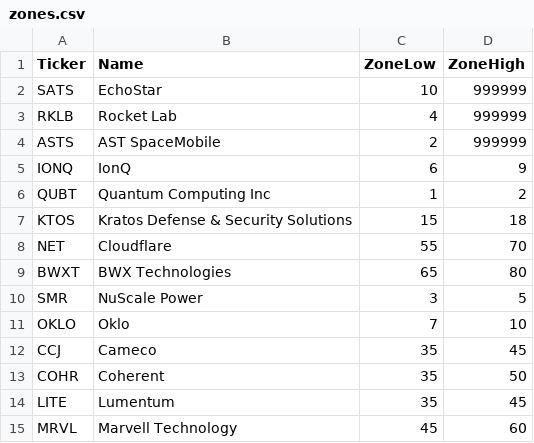
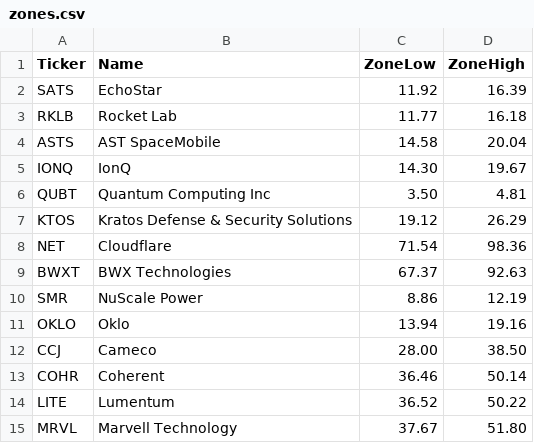
Before and after one commit to Shunsuke-Taken/stock-bottom-alert, a CSV file: zones.csv, drawn as a sheet.

Commit message:
Update zones.csv

```diff
--- a/zones.csv
+++ b/zones.csv
@@ -1,15 +1,15 @@
 Ticker,Name,ZoneLow,ZoneHigh
-SATS,EchoStar,10,999999
-RKLB,Rocket Lab,4,999999
-ASTS,AST SpaceMobile,2,999999
-IONQ,IonQ,6,9
-QUBT,Quantum Computing Inc,1,2
-KTOS,Kratos Defense & Security Solutions,15,18
-NET,Cloudflare,55,70
-BWXT,BWX Technologies,65,80
-SMR,NuScale Power,3,5
-OKLO,Oklo,7,10
-CCJ,Cameco,35,45
-COHR,Coherent,35,50
-LITE,Lumentum,35,45
-MRVL,Marvell Technology,45,60
+SATS,EchoStar,11.92,16.39
+RKLB,Rocket Lab,11.77,16.18
+ASTS,AST SpaceMobile,14.58,20.04
+IONQ,IonQ,14.30,19.67
+QUBT,Quantum Computing Inc,3.50,4.81
+KTOS,Kratos Defense & Security Solutions,19.12,26.29
+NET,Cloudflare,71.54,98.36
+BWXT,BWX Technologies,67.37,92.63
+SMR,NuScale Power,8.86,12.19
+OKLO,Oklo,13.94,19.16
+CCJ,Cameco,28.00,38.50
+COHR,Coherent,36.46,50.14
+LITE,Lumentum,36.52,50.22
+MRVL,Marvell Technology,37.67,51.80
```
